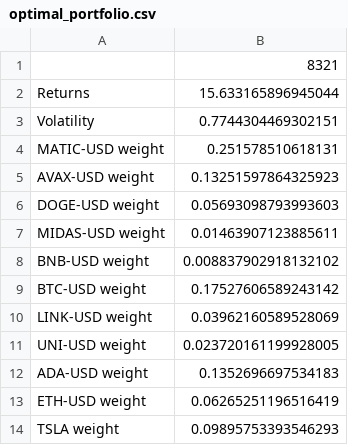
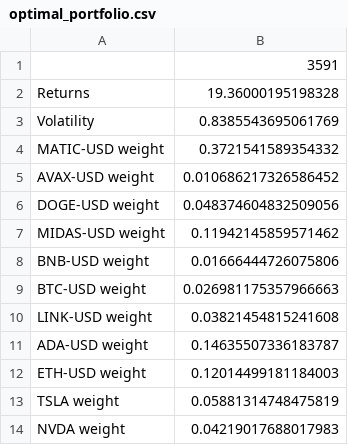
Before and after one commit to majikthise911/portfolioOptimization, a CSV file: optimal_portfolio.csv, drawn as a sheet.

```diff
--- a/optimal_portfolio.csv
+++ b/optimal_portfolio.csv
@@ -1,14 +1,14 @@
-,8321
-Returns,15.633165896945044
-Volatility,0.7744304469302151
-MATIC-USD weight,0.251578510618131
-AVAX-USD weight,0.13251597864325923
-DOGE-USD weight,0.05693098793993603
-MIDAS-USD weight,0.01463907123885611
-BNB-USD weight,0.008837902918132102
-BTC-USD weight,0.17527606589243142
-LINK-USD weight,0.03962160589528069
-UNI-USD weight,0.023720161199928005
-ADA-USD weight,0.1352696697534183
-ETH-USD weight,0.06265251196516419
-TSLA weight,0.09895753393546293
+,3591
+Returns,19.36000195198328
+Volatility,0.8385543695061769
+MATIC-USD weight,0.3721541589354332
+AVAX-USD weight,0.010686217326586452
+DOGE-USD weight,0.048374604832509056
+MIDAS-USD weight,0.11942145859571462
+BNB-USD weight,0.01666444726075806
+BTC-USD weight,0.026981175357966663
+LINK-USD weight,0.03821454815241608
+ADA-USD weight,0.14635507336183787
+ETH-USD weight,0.12014499181184003
+TSLA weight,0.05881314748475819
+NVDA weight,0.04219017688017983
```
Also changed, not shown: 1 other file.
